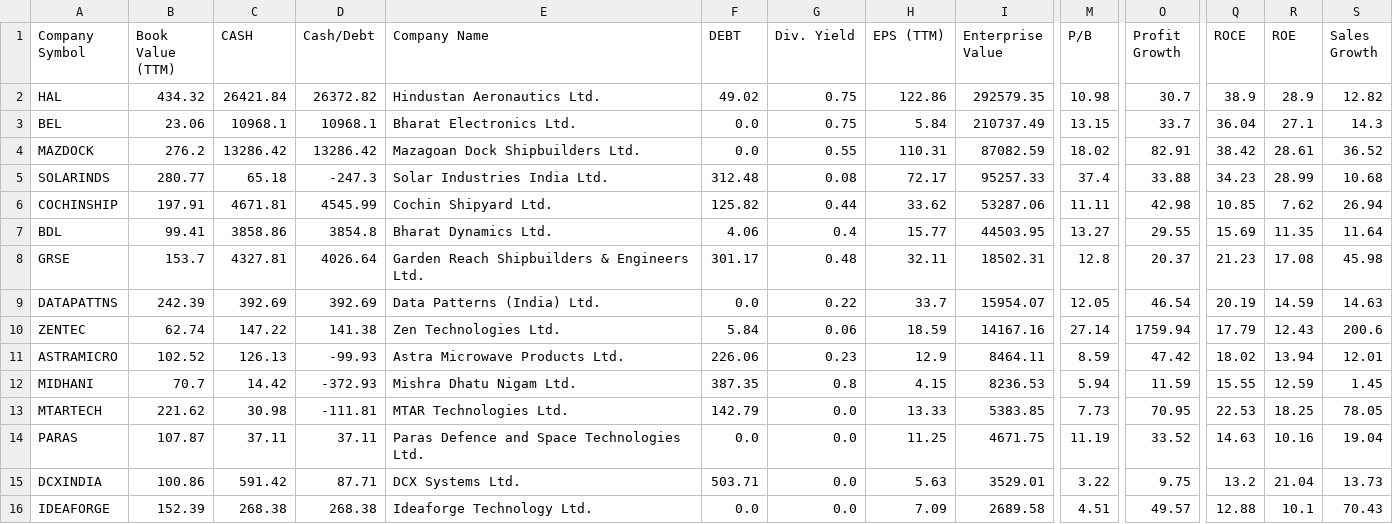
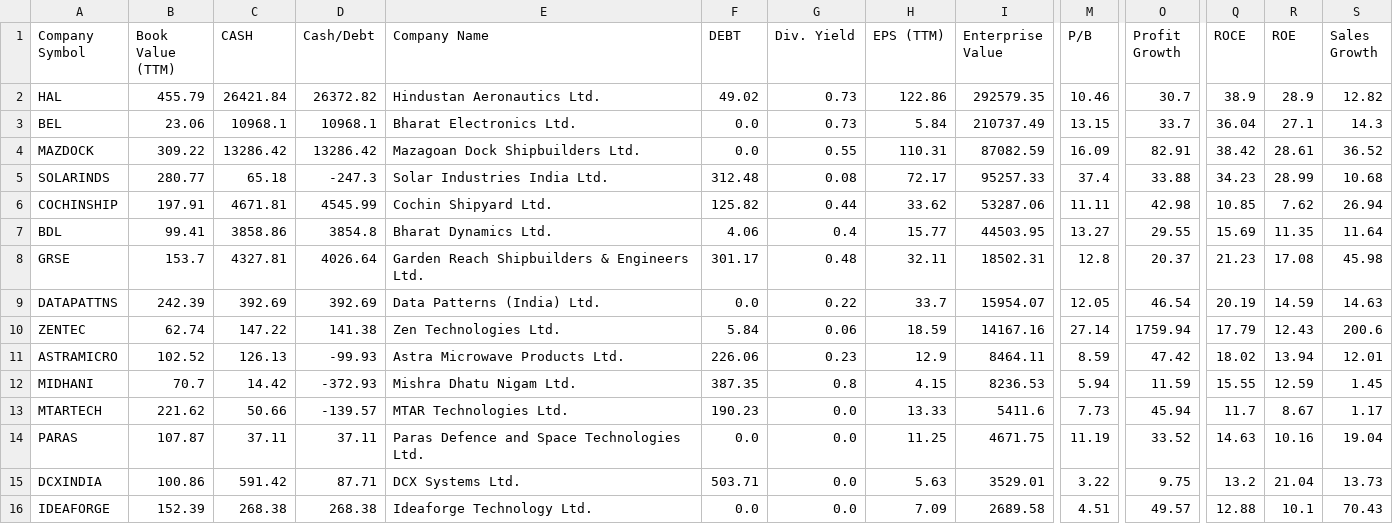
Before and after one commit to P0W/nse_indices, a CSV file: data/ind_niftyindiadefence_list_financials.csv, drawn as a sheet; only a part is shown, gaps mark what is left out; the diff names each change by its address in the sheet, - before the commit and + after, or states it on an @@ line.

```diff
--- a/data/ind_niftyindiadefence_list_financials.csv
+++ b/data/ind_niftyindiadefence_list_financials.csv
-B2 (Book Value (TTM)): 434.32
+B2 (Book Value (TTM)): 455.79
-G2:G3 (Div. Yield): 0.75
+G2:G3 (Div. Yield): 0.73
-M2 (P/B): 10.98
+M2 (P/B): 10.46
-B4 (Book Value (TTM)): 276.2
+B4 (Book Value (TTM)): 309.22
-M4 (P/B): 18.02
+M4 (P/B): 16.09
-C13 (CASH): 30.98
+C13 (CASH): 50.66
-D13 (Cash/Debt): -111.81
+D13 (Cash/Debt): -139.57
-F13 (DEBT): 142.79
+F13 (DEBT): 190.23
-I13 (Enterprise Value): 5383.85
+I13 (Enterprise Value): 5411.6
-O13 (Profit Growth): 70.95
+O13 (Profit Growth): 45.94
-Q13 (ROCE): 22.53
+Q13 (ROCE): 11.7
-R13 (ROE): 18.25
+R13 (ROE): 8.67
-S13 (Sales Growth): 78.05
+S13 (Sales Growth): 1.17
```
Also changed, not shown: data/ind_niftymicrocap250_list_financials.csv, data/ind_niftymidcap150momentum50_list_financials.csv, 5 other files.
